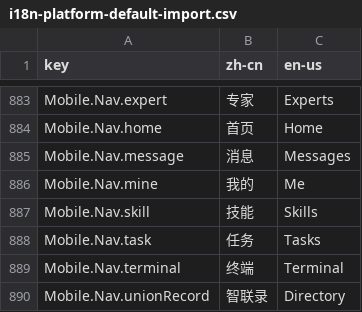
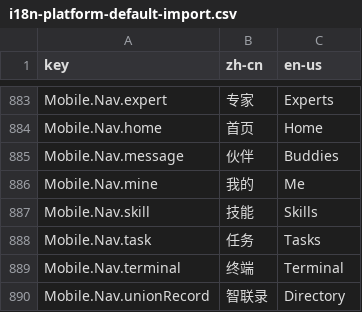
Before and after one commit to nuwax-ai/nuwax-mobile, a CSV file: docs/i18n-platform-default-import.csv, drawn as a sheet; only a part is shown, gaps mark what is left out.

```diff
--- a/docs/i18n-platform-default-import.csv
+++ b/docs/i18n-platform-default-import.csv
@@ -884,3 +884,3 @@ key,zh-cn,en-us
 "Mobile.Nav.home","首页","Home"
-"Mobile.Nav.message","消息","Messages"
+"Mobile.Nav.message","伙伴","Buddies"
 "Mobile.Nav.mine","我的","Me"
```
Also changed, not shown: 7 other files.
